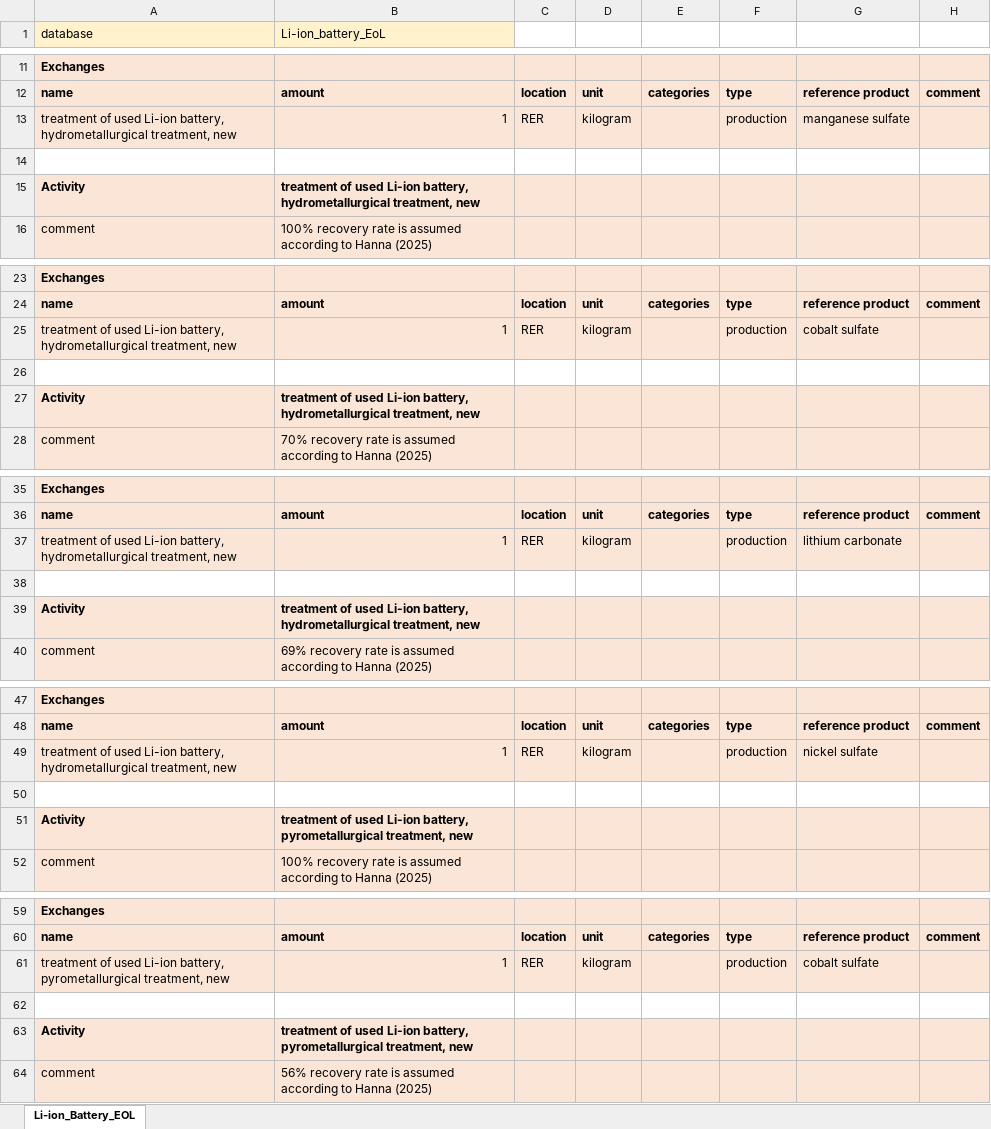
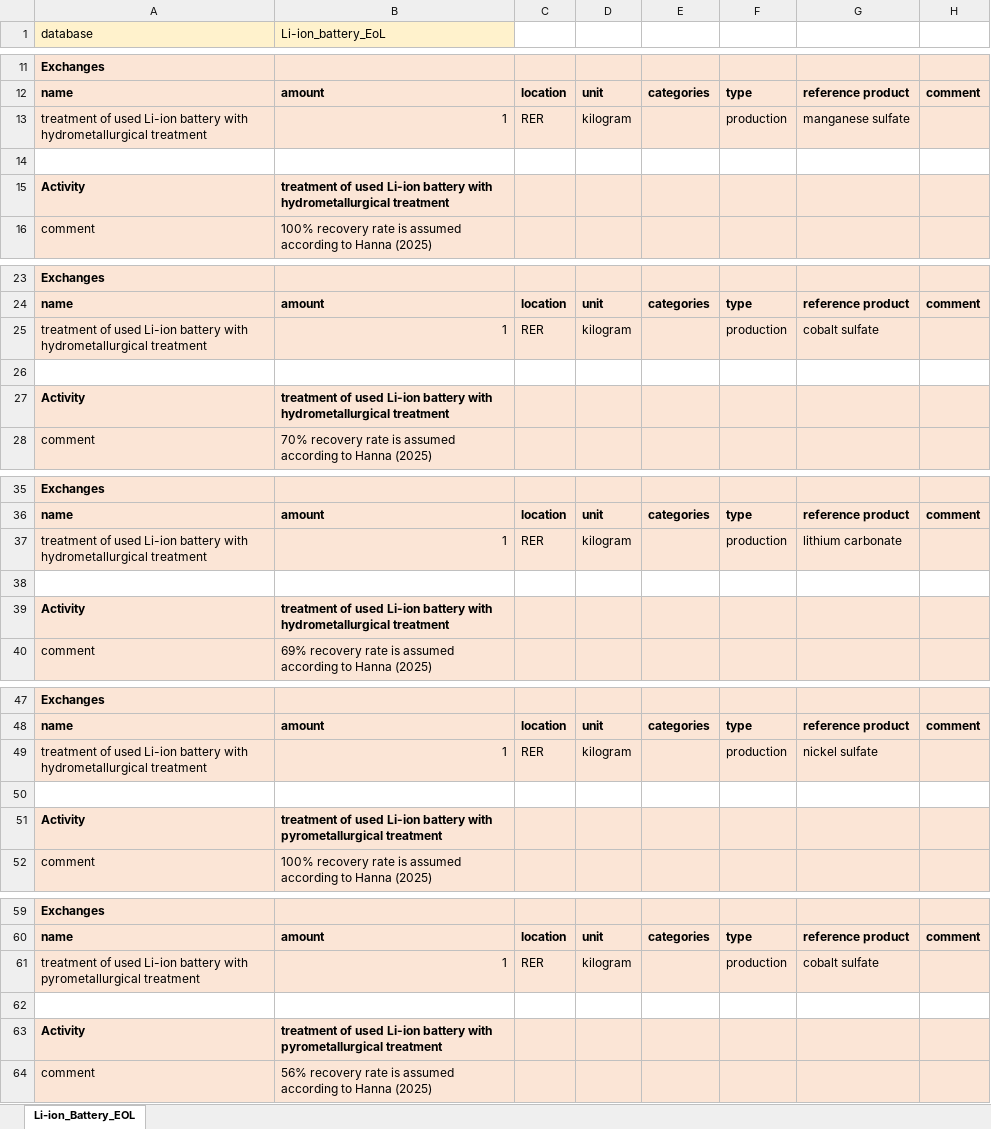
Before and after one commit to polca/premise, an Excel workbook: premise/data/additional_inventories/lci-battery-LIB-eol.xlsx, sheet Li-ion_Battery_EOL, drawn as a sheet; only a part is shown, gaps mark what is left out; values as stored, in another font and other column widths than the file's, no borders; the diff covers the shown part only; the diff names each change by its address in the sheet, - before the commit and + after, or states it on an @@ line.

```diff
--- a/premise/data/additional_inventories/lci-battery-LIB-eol.xlsx (sheet Li-ion_Battery_EOL)
+++ b/premise/data/additional_inventories/lci-battery-LIB-eol.xlsx (sheet Li-ion_Battery_EOL)
-A13 (database): …used Li-ion battery, hydrometallurgical treatment, new
+A13 (database): …used Li-ion battery with hydrometallurgical treatment
-B15 (Li-ion_battery_EoL): …used Li-ion battery, hydrometallurgical treatment, new
+B15 (Li-ion_battery_EoL): …used Li-ion battery with hydrometallurgical treatment
-A25 (database): …used Li-ion battery, hydrometallurgical treatment, new
+A25 (database): …used Li-ion battery with hydrometallurgical treatment
-B27 (Li-ion_battery_EoL): …used Li-ion battery, hydrometallurgical treatment, new
+B27 (Li-ion_battery_EoL): …used Li-ion battery with hydrometallurgical treatment
-A37 (database): …used Li-ion battery, hydrometallurgical treatment, new
+A37 (database): …used Li-ion battery with hydrometallurgical treatment
-B39 (Li-ion_battery_EoL): …used Li-ion battery, hydrometallurgical treatment, new
+B39 (Li-ion_battery_EoL): …used Li-ion battery with hydrometallurgical treatment
-A49 (database): …used Li-ion battery, hydrometallurgical treatment, new
+A49 (database): …used Li-ion battery with hydrometallurgical treatment
-B51 (Li-ion_battery_EoL): …used Li-ion battery, pyrometallurgical treatment, new
+B51 (Li-ion_battery_EoL): …used Li-ion battery with pyrometallurgical treatment
-A61 (database): …used Li-ion battery, pyrometallurgical treatment, new
+A61 (database): …used Li-ion battery with pyrometallurgical treatment
-B63 (Li-ion_battery_EoL): …used Li-ion battery, pyrometallurgical treatment, new
+B63 (Li-ion_battery_EoL): …used Li-ion battery with pyrometallurgical treatment
```
Also changed, not shown: 8 edited cells elsewhere in this sheet, premise/data/additional_inventories/lci-PV-perovskite-eol.xlsx, premise/data/additional_inventories/lci-battery-LFP-eol.xlsx, 11 other files.
